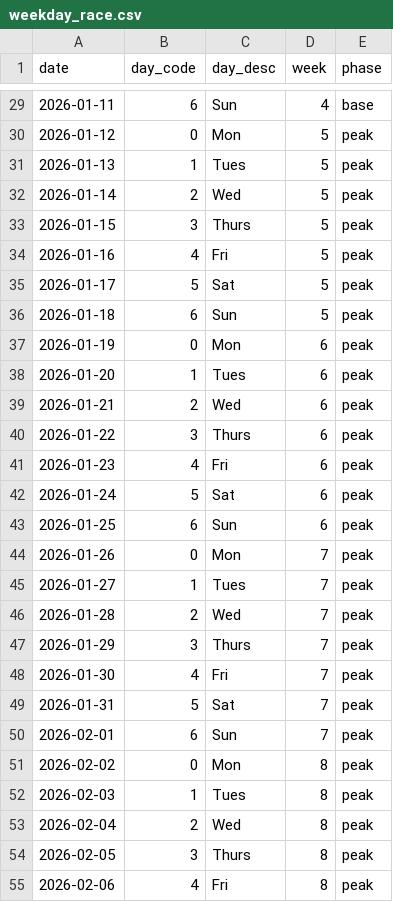
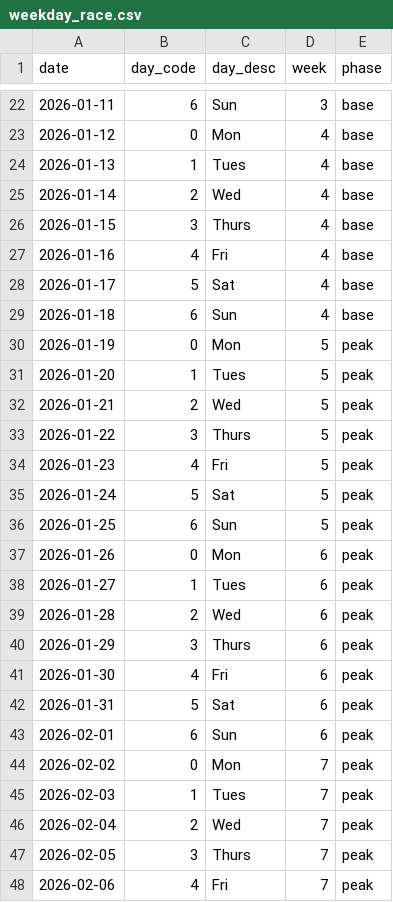
Before and after one commit to nickxscott/ovlLite, a CSV file: weekday_race.csv, drawn as a sheet; only a part is shown, gaps mark what is left out; the diff covers the shown part only.

```diff
--- a/weekday_race.csv
+++ b/weekday_race.csv
@@ -29,27 +22,27 @@ date,day_code,day_desc,week,phase
-2026-01-11,6,Sun,4,base
-2026-01-12,0,Mon,5,peak
-2026-01-13,1,Tues,5,peak
-2026-01-14,2,Wed,5,peak
-2026-01-15,3,Thurs,5,peak
-2026-01-16,4,Fri,5,peak
-2026-01-17,5,Sat,5,peak
-2026-01-18,6,Sun,5,peak
-2026-01-19,0,Mon,6,peak
-2026-01-20,1,Tues,6,peak
-2026-01-21,2,Wed,6,peak
-2026-01-22,3,Thurs,6,peak
-2026-01-23,4,Fri,6,peak
-2026-01-24,5,Sat,6,peak
-2026-01-25,6,Sun,6,peak
-2026-01-26,0,Mon,7,peak
-2026-01-27,1,Tues,7,peak
-2026-01-28,2,Wed,7,peak
-2026-01-29,3,Thurs,7,peak
-2026-01-30,4,Fri,7,peak
-2026-01-31,5,Sat,7,peak
-2026-02-01,6,Sun,7,peak
-2026-02-02,0,Mon,8,peak
-2026-02-03,1,Tues,8,peak
-2026-02-04,2,Wed,8,peak
-2026-02-05,3,Thurs,8,peak
-2026-02-06,4,Fri,8,peak
+2026-01-11,6,Sun,3,base
+2026-01-12,0,Mon,4,base
+2026-01-13,1,Tues,4,base
+2026-01-14,2,Wed,4,base
+2026-01-15,3,Thurs,4,base
+2026-01-16,4,Fri,4,base
+2026-01-17,5,Sat,4,base
+2026-01-18,6,Sun,4,base
+2026-01-19,0,Mon,5,peak
+2026-01-20,1,Tues,5,peak
+2026-01-21,2,Wed,5,peak
+2026-01-22,3,Thurs,5,peak
+2026-01-23,4,Fri,5,peak
+2026-01-24,5,Sat,5,peak
+2026-01-25,6,Sun,5,peak
+2026-01-26,0,Mon,6,peak
+2026-01-27,1,Tues,6,peak
+2026-01-28,2,Wed,6,peak
+2026-01-29,3,Thurs,6,peak
+2026-01-30,4,Fri,6,peak
+2026-01-31,5,Sat,6,peak
+2026-02-01,6,Sun,6,peak
+2026-02-02,0,Mon,7,peak
+2026-02-03,1,Tues,7,peak
+2026-02-04,2,Wed,7,peak
+2026-02-05,3,Thurs,7,peak
+2026-02-06,4,Fri,7,peak
```
Also changed, not shown: 6 added rows, 7 removed rows and 57 edited cells elsewhere in this file, 1 other file.
